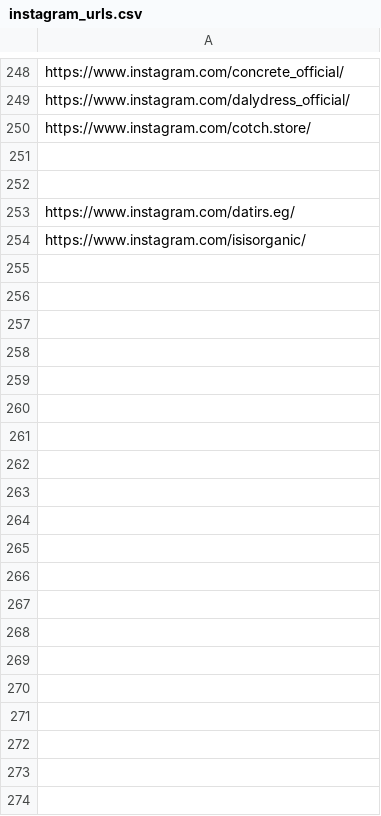
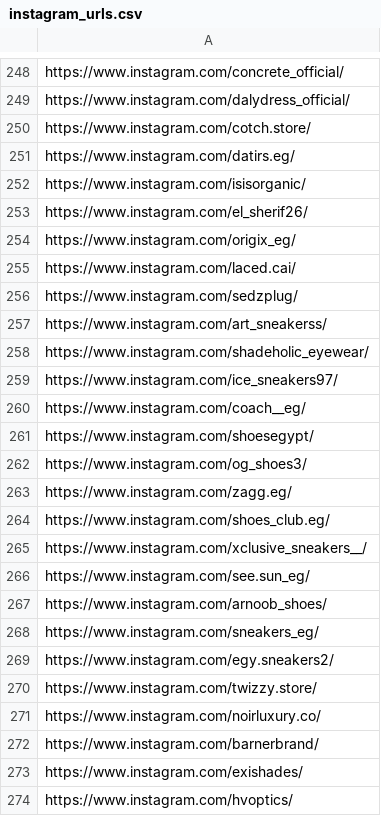
Before and after one commit to Mostafa7usam/Social-Commerce-Scraper, a CSV file: instagram_urls.csv, drawn as a sheet; only a part is shown, gaps mark what is left out; removed rows and columns are numbered as before the commit, all else as after; the diff names each change by its address in the sheet, - before the commit and + after, or states it on an @@ line.

Commit message:
Add multiple new Instagram URLs
Added new Instagram URLs to the list.

```diff
--- a/instagram_urls.csv
+++ b/instagram_urls.csv
-row 251: (empty)
-row 252: (empty)
+row 253: https://www.instagram.com/el_sherif26/
+row 254: https://www.instagram.com/origix_eg/
+row 255: https://www.instagram.com/laced.cai/
+row 256: https://www.instagram.com/sedzplug/
+row 257: https://www.instagram.com/art_sneakerss/
+row 258: https://www.instagram.com/shadeholic_eyewear/
+row 259: https://www.instagram.com/ice_sneakers97/
+row 260: https://www.instagram.com/coach__eg/
+row 261: https://www.instagram.com/shoesegypt/
+row 262: https://www.instagram.com/og_shoes3/
+row 263: https://www.instagram.com/zagg.eg/
+row 264: https://www.instagram.com/shoes_club.eg/
+row 265: https://www.instagram.com/xclusive_sneakers__/
+row 266: https://www.instagram.com/see.sun_eg/
+row 267: https://www.instagram.com/arnoob_shoes/
+row 268: https://www.instagram.com/sneakers_eg/
+row 269: https://www.instagram.com/egy.sneakers2/
+row 270: https://www.instagram.com/twizzy.store/
+row 271: https://www.instagram.com/noirluxury.co/
+row 272: https://www.instagram.com/barnerbrand/
+row 273: https://www.instagram.com/exishades/
+row 274: https://www.instagram.com/hvoptics/
```
